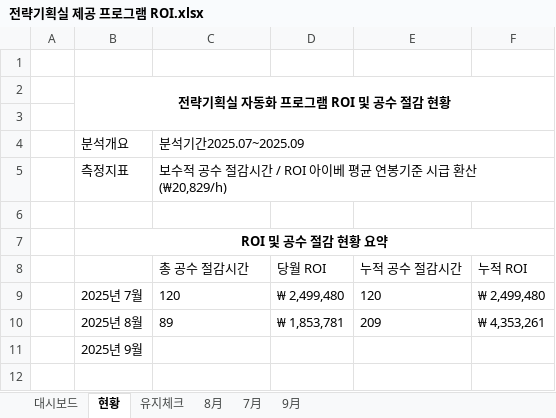
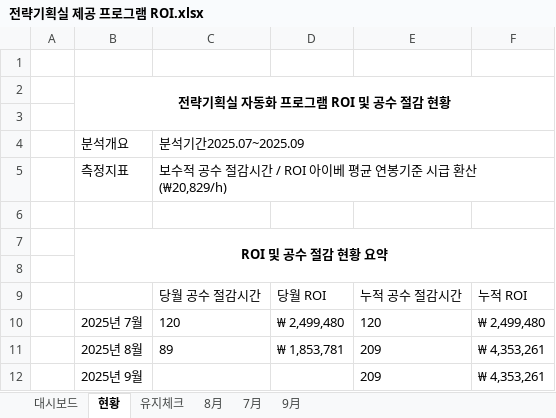
Before and after one commit to Agency8Group/ToolBox_Enterprise, an Excel workbook: 전략기획실 제공 프로그램 ROI.xlsx, sheet 현황, drawn as a sheet; values as stored, in another font and other column widths than the file's, no borders; removed rows and columns are numbered as before the commit, all else as after; the diff names each change by its address in the sheet, - before the commit and + after, or states it on an @@ line.

Commit message:
123

```diff
--- a/전략기획실 제공 프로그램 ROI.xlsx (sheet 현황)
+++ b/전략기획실 제공 프로그램 ROI.xlsx (sheet 현황)
+row 8: (empty)
-C9: 총 공수 절감시간
+C9: 당월 공수 절감시간
-row 11:  | 2025년 9월
+row 12:  | 2025년 9월 |  |  | 209 | ₩ 4,353,261
```
